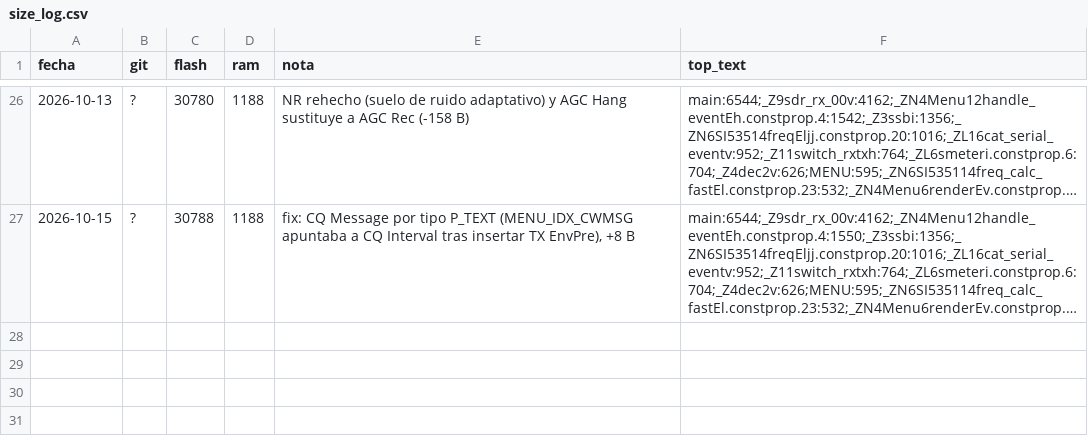
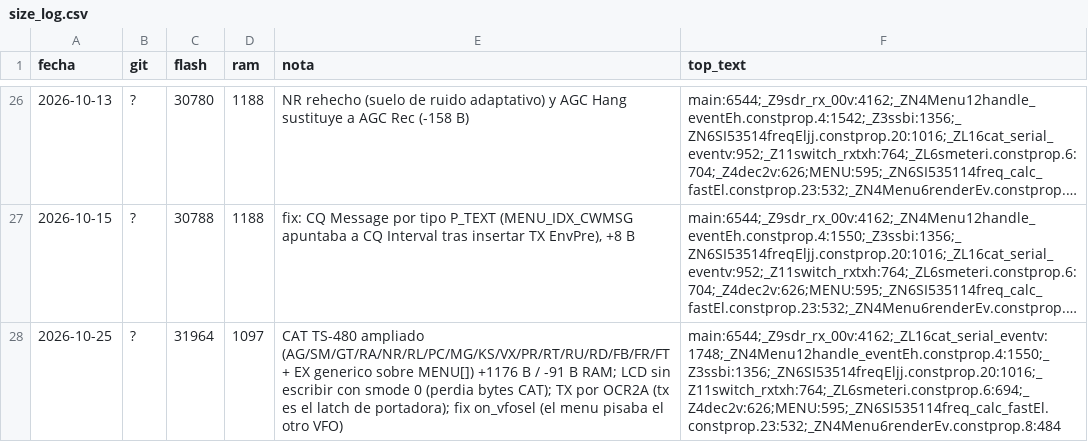
Before and after one commit to ea7ljy73/usdx_plus_orange, a CSV file: tools/size_log.csv, drawn as a sheet; only a part is shown, gaps mark what is left out; long unchanged cells end in …; the diff names each change by its address in the sheet, - before the commit and + after, or states it on an @@ line.

Commit message:
feat(cat): CAT TS-480 ampliado (volumen, S-meter, VFO B, RIT, EX) y fixes de CAT/VFO
Comandos nuevos con la sintaxis del TS-480 (flrig, Hamlib, WSJT-X):
AG0 volumen, SM0 S-meter (S9 = 15), GT AGC, RA atenuador, NR/RL, PC potencia,
MG micro, PR TX Comp, KS keyer, VX VOX, RT/RU/RD RIT, FB VFO B, FR/FT (sin
split) y EX: los 34 parametros numericos del menu por su numero de LCD. IF
lleva offset/estado del RIT, TX/RX y VFO. Un unico mecanismo sobre MENU[]
(rango, EEPROM y on_change como el menu); en TX se rechaza (?;) lo que toca
RF. Escrituras silenciosas, basura o fuera de rango -> ?; sin efecto.

Fixes encontrados con el nuevo escenario CAT de tests/avr_sim (UART real):
- display_tick() reponia el cursor cada 100 ms sin pintar nada: cada
  escritura de la LCD apaga la UART y se perdia ~1 % de los bytes de CAT.
  Con smode 0 (CAT) ya no escribe; el S-meter se sigue calculando para SM.
- El estado de TX sale de OCR2A: 'tx' es el latch de portadora y cae a 0
  en las pausas de la voz, y cat_apply() habria tocado el SI5351 en TX.
- on_vfosel() volvia a conmutar tras escribir el menu vfosel y pisaba el
  otro VFO (tambien en el lab); ahora como legacy 5585.

Respuestas montadas en CATcmd con F(): -91 B RAM. Build 31964 B (99 %) /
1097 B (53 %), 0 warnings, sin cambio de EEPROM (F_VER_ID 5).
Fuera por flash: KY, BU/BD, UP/DN, FW (cubiertos por EX/FA).

Tests: cat_sim 125 casos contra la MENU[] real; ui_sim U5/U6; avr_sim
--scenario cat (guion de 65 pasos, sondeo a 120/50 ms, persistencia) sin
bytes ni muestras de RX perdidos. run_all --build --avr en verde y estado
tras el arranque identico a legacy. PENDIENTE validacion en hardware.

```diff
--- a/tools/size_log.csv
+++ b/tools/size_log.csv
+row 28: 2026-10-25 | ? | 31964 | 1097 | CAT TS-480 ampliado (AG/SM/GT/RA/NR/RL/PC/MG/KS/VX/PR/RT/RU/RD/FB/FR/FT + EX generico sobre MENU[]) +1176 B / -91 B RAM; LCD sin escribir con smode 0 (perdia bytes CAT); TX por OCR2A (tx es el latch de portadora); fix on_vfosel (el menu pisaba el otro VFO) | main:6544;_Z9sdr_rx_00v:4162;_ZL16cat_serial_eventv:1748;_ZN4Menu12handle_eventEh.constprop.4:1550;_Z3ssbi:1356;_ZN6SI53514freqEljj.constprop.20:1016;_Z11switch_rxtxh:764;_ZL6smeteri.constprop.6:694;_Z4dec2v:626;MENU:595;_ZN6SI535114freq_calc_fastEl.constprop.23:532;_ZN4Menu6renderEv.constprop.8:484
```
Also changed, not shown: 15 other files.
